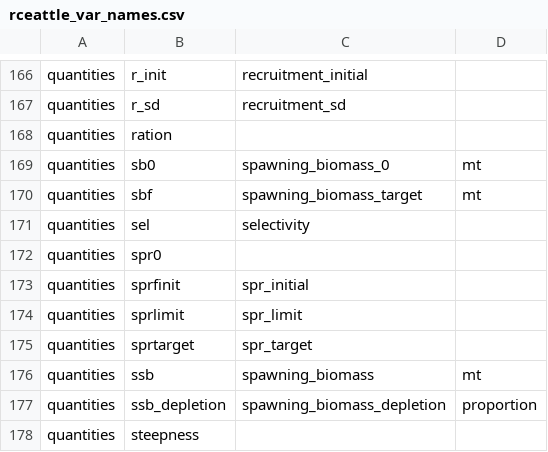
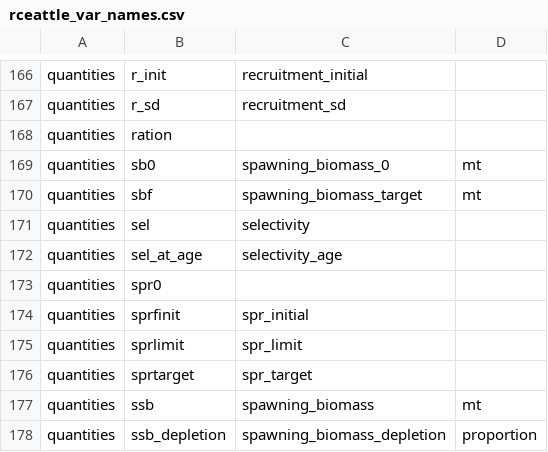
Before and after one commit to nmfs-ost/stockplotr, a CSV file: inst/resources/rceattle_var_names.csv, drawn as a sheet; only a part is shown, gaps mark what is left out; the shorter side is filled out with more unchanged rows; the diff names each change by its address in the sheet, - before the commit and + after, or states it on an @@ line.

Commit message:
feat(convert_output): add Rceattle selectivity, M at age and parameter errors
* Read `sel_at_age` and `M_at_age` from `quantities` as `selectivity_age` and
  `natural_mortality`, by fleet, sex, age and year. Ages are offset by
  `minage`, since the array's age dimension is the bin index.
* Give the fixed effects a standard error from `sdrep$cov.fixed`, so
  recruitment deviations now carry one.
* Read `sdrep$par.random`, so recruitment deviations are kept when fitted as
  random effects (`random_rec = TRUE`).
* The fixture now keeps `minage`, the 2 arrays and the fixed-effect variances.

```diff
--- a/inst/resources/rceattle_var_names.csv
+++ b/inst/resources/rceattle_var_names.csv
+row 172: quantities | sel_at_age | selectivity_age
```
Also changed, not shown: 4 other files.
